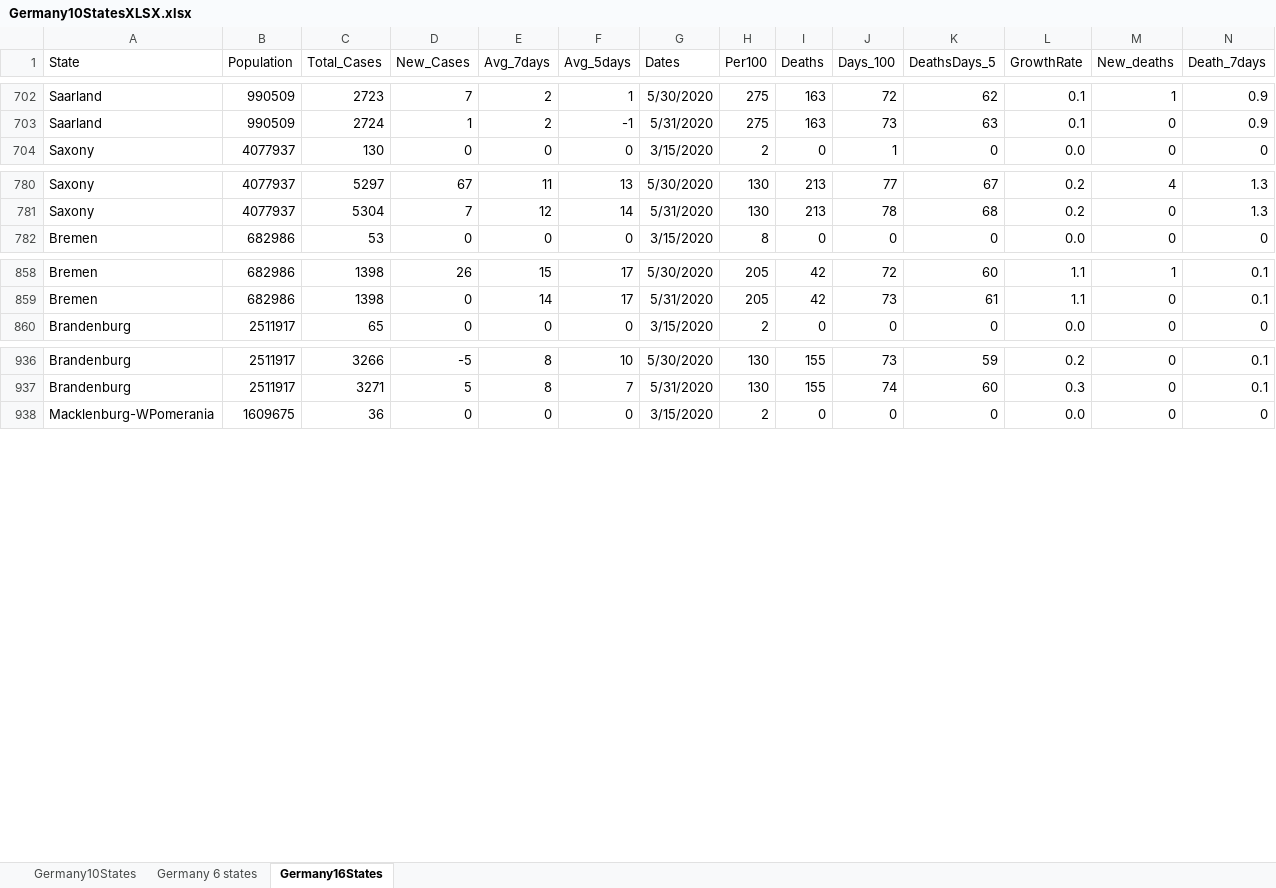
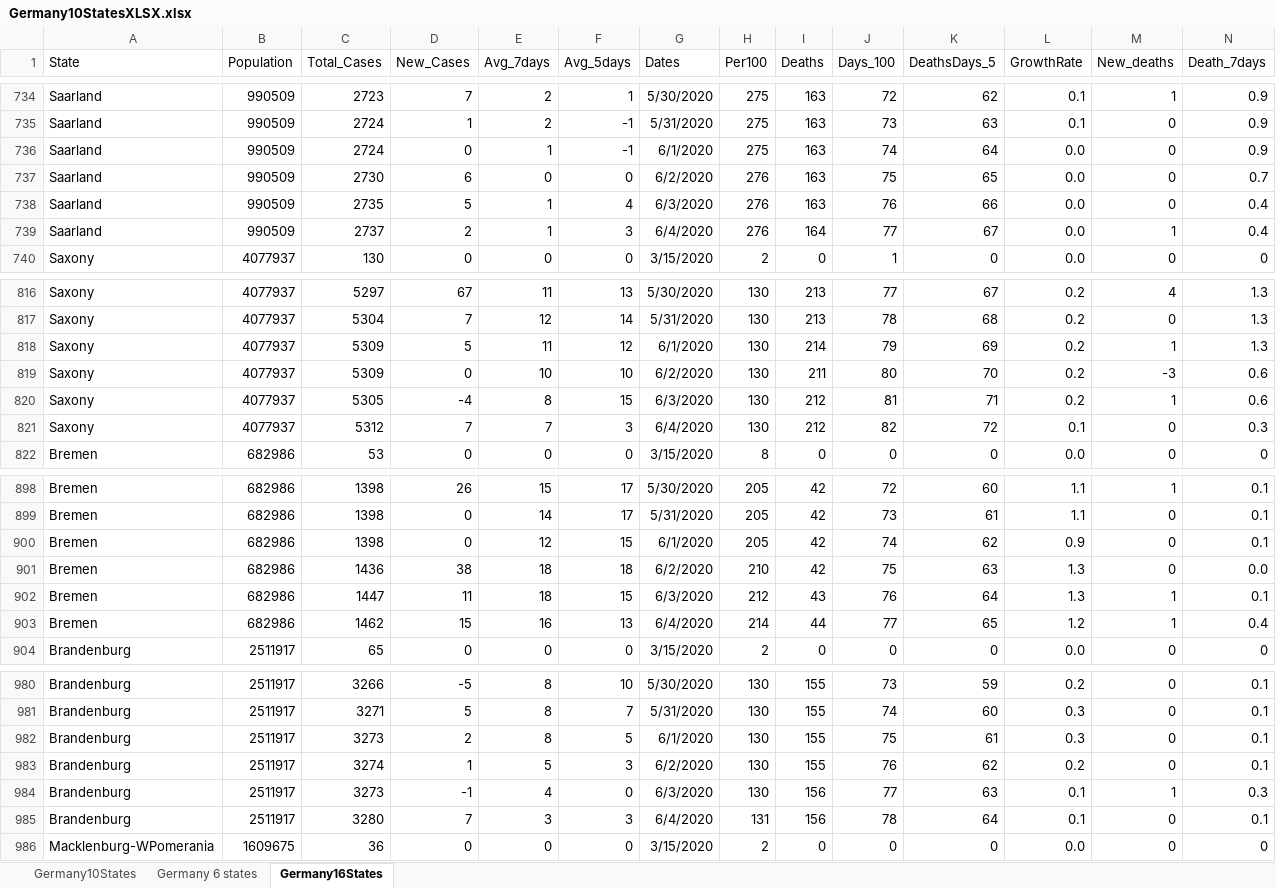
Before and after one commit to nyyubio/First_Website, an Excel workbook: static/data/Germany10StatesXLSX.xlsx, sheet Germany16States, drawn as a sheet; only a part is shown, gaps mark what is left out; values as stored, in another font and other column widths than the file's, no borders; rows hold the shown columns only; the diff covers the shown part only; the diff names each change by its address in the sheet, - before the commit and + after, or states it on an @@ line.

```diff
--- a/static/data/Germany10StatesXLSX.xlsx (sheet Germany16States)
+++ b/static/data/Germany10StatesXLSX.xlsx (sheet Germany16States)
+row 736: Saarland | 990509 | 2724 | 0 | 1 | -1 | 6/1/2020 | 275 | 163 | 74 | 64 | 0.0 | 0 | 0.9
+row 737: Saarland | 990509 | 2730 | 6 | 0 | 0 | 6/2/2020 | 276 | 163 | 75 | 65 | 0.0 | 0 | 0.7
+row 738: Saarland | 990509 | 2735 | 5 | 1 | 4 | 6/3/2020 | 276 | 163 | 76 | 66 | 0.0 | 0 | 0.4
+row 739: Saarland | 990509 | 2737 | 2 | 1 | 3 | 6/4/2020 | 276 | 164 | 77 | 67 | 0.0 | 1 | 0.4
+row 818: Saxony | 4077937 | 5309 | 5 | 11 | 12 | 6/1/2020 | 130 | 214 | 79 | 69 | 0.2 | 1 | 1.3
+row 819: Saxony | 4077937 | 5309 | 0 | 10 | 10 | 6/2/2020 | 130 | 211 | 80 | 70 | 0.2 | -3 | 0.6
+row 820: Saxony | 4077937 | 5305 | -4 | 8 | 15 | 6/3/2020 | 130 | 212 | 81 | 71 | 0.2 | 1 | 0.6
+row 821: Saxony | 4077937 | 5312 | 7 | 7 | 3 | 6/4/2020 | 130 | 212 | 82 | 72 | 0.1 | 0 | 0.3
+row 900: Bremen | 682986 | 1398 | 0 | 12 | 15 | 6/1/2020 | 205 | 42 | 74 | 62 | 0.9 | 0 | 0.1
+row 901: Bremen | 682986 | 1436 | 38 | 18 | 18 | 6/2/2020 | 210 | 42 | 75 | 63 | 1.3 | 0 | 0.0
+row 902: Bremen | 682986 | 1447 | 11 | 18 | 15 | 6/3/2020 | 212 | 43 | 76 | 64 | 1.3 | 1 | 0.1
+row 903: Bremen | 682986 | 1462 | 15 | 16 | 13 | 6/4/2020 | 214 | 44 | 77 | 65 | 1.2 | 1 | 0.4
+row 982: Brandenburg | 2511917 | 3273 | 2 | 8 | 5 | 6/1/2020 | 130 | 155 | 75 | 61 | 0.3 | 0 | 0.1
+row 983: Brandenburg | 2511917 | 3274 | 1 | 5 | 3 | 6/2/2020 | 130 | 155 | 76 | 62 | 0.2 | 0 | 0.1
+row 984: Brandenburg | 2511917 | 3273 | -1 | 4 | 0 | 6/3/2020 | 130 | 156 | 77 | 63 | 0.1 | 1 | 0.3
+row 985: Brandenburg | 2511917 | 3280 | 7 | 3 | 3 | 6/4/2020 | 131 | 156 | 78 | 64 | 0.1 | 0 | 0.1
```
Also changed, not shown: 48 added rows elsewhere in this sheet, formulas that keep their value, public/data/Germany10StatesXLSX.xlsx, 25 other files.
